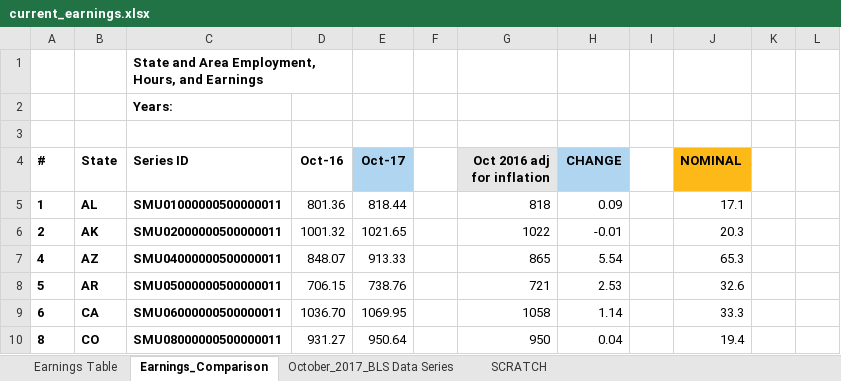
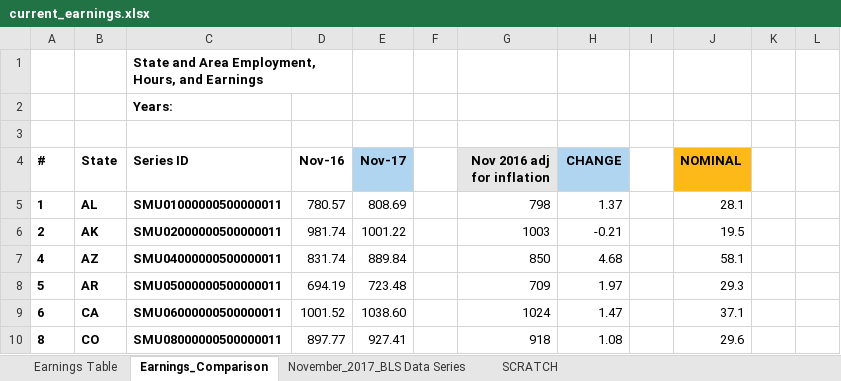
Before and after one commit to UrbanInstitute/state-economic-monitor, an Excel workbook: static/data/source/current_earnings.xlsx, sheet Earnings_Comparison, drawn as a sheet; only a part is shown; values as stored, in another font and other column widths than the file's, no borders; charts and pictures not drawn; the diff covers the shown part only; the diff names each change by its address in the sheet, - before the commit and + after, or states it on an @@ line.

Commit message:
emp/ earnings test push

```diff
--- a/static/data/source/current_earnings.xlsx (sheet Earnings_Comparison)
+++ b/static/data/source/current_earnings.xlsx (sheet Earnings_Comparison)
-sheet tab: October_2017_BLS Data Series
+sheet tab: November_2017_BLS Data Series
-D4: Oct-16
+D4: Nov-16
-E4: Oct-17
+E4: Nov-17
-G4: Oct 2016 adj for inflation
+G4: Nov 2016 adj for inflation
-D5 (Nov-16): 801.36
+D5 (Nov-16): 780.57
-E5 (Nov-17): 818.44
+E5 (Nov-17): 808.69
-G5 (Nov 2016 adj for inflation): 818
+G5 (Nov 2016 adj for inflation): 798
-H5 (CHANGE): 0.09
+H5 (CHANGE): 1.37
-J5 (NOMINAL): 17.1
+J5 (NOMINAL): 28.1
-D6 (Nov-16): 1001.32
+D6 (Nov-16): 981.74
-E6 (Nov-17): 1021.65
+E6 (Nov-17): 1001.22
-G6 (Nov 2016 adj for inflation): 1022
+G6 (Nov 2016 adj for inflation): 1003
-H6 (CHANGE): -0.01
+H6 (CHANGE): -0.21
-J6 (NOMINAL): 20.3
+J6 (NOMINAL): 19.5
-D7 (Nov-16): 848.07
+D7 (Nov-16): 831.74
-E7 (Nov-17): 913.33
+E7 (Nov-17): 889.84
-G7 (Nov 2016 adj for inflation): 865
+G7 (Nov 2016 adj for inflation): 850
-H7 (CHANGE): 5.54
+H7 (CHANGE): 4.68
-J7 (NOMINAL): 65.3
+J7 (NOMINAL): 58.1
-D8 (Nov-16): 706.15
+D8 (Nov-16): 694.19
-E8 (Nov-17): 738.76
+E8 (Nov-17): 723.48
-G8 (Nov 2016 adj for inflation): 721
+G8 (Nov 2016 adj for inflation): 709
-H8 (CHANGE): 2.53
+H8 (CHANGE): 1.97
-J8 (NOMINAL): 32.6
+J8 (NOMINAL): 29.3
-D9 (Nov-16): 1036.70
+D9 (Nov-16): 1001.52
-E9 (Nov-17): 1069.95
+E9 (Nov-17): 1038.60
-G9 (Nov 2016 adj for inflation): 1058
+G9 (Nov 2016 adj for inflation): 1024
-H9 (CHANGE): 1.14
+H9 (CHANGE): 1.47
-J9 (NOMINAL): 33.3
+J9 (NOMINAL): 37.1
-D10 (Nov-16): 931.27
+D10 (Nov-16): 897.77
-E10 (Nov-17): 950.64
+E10 (Nov-17): 927.41
-G10 (Nov 2016 adj for inflation): 950
+G10 (Nov 2016 adj for inflation): 918
-H10 (CHANGE): 0.04
+H10 (CHANGE): 1.08
-J10 (NOMINAL): 19.4
+J10 (NOMINAL): 29.6
```
Also changed, not shown: 2 added rows, 2 removed rows and 227 edited cells elsewhere in this sheet, sheet SCRATCH, sheet Earnings Table, sheet November_2017_BLS Data Series, formulas that keep their value, static/data/source/current_employment.xlsx, 21 other files.
